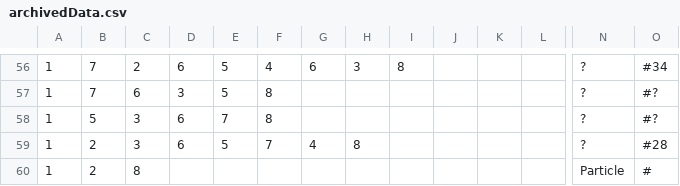
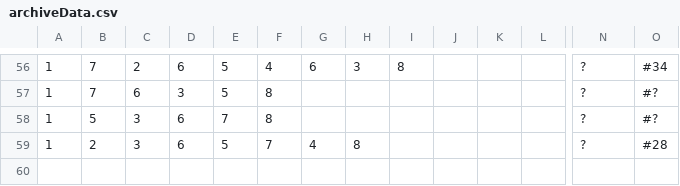
Before and after one commit to h-nishihata/Ether, a CSV file: Assets/Resources/archiveData.csv (was Assets/Resources/archivedData.csv), drawn as a sheet; only a part is shown, gaps mark what is left out; rows hold the shown columns only; the diff names each change by its address in the sheet, - before the commit and + after, or states it on an @@ line.

```diff
--- a/Assets/Resources/archivedData.csv
+++ b/Assets/Resources/archiveData.csv
-row 60: 1 | 2 | 8 |  |  |  |  |  |  |  |  |  | Particle | #
```
Also changed, not shown: 33 other files.
